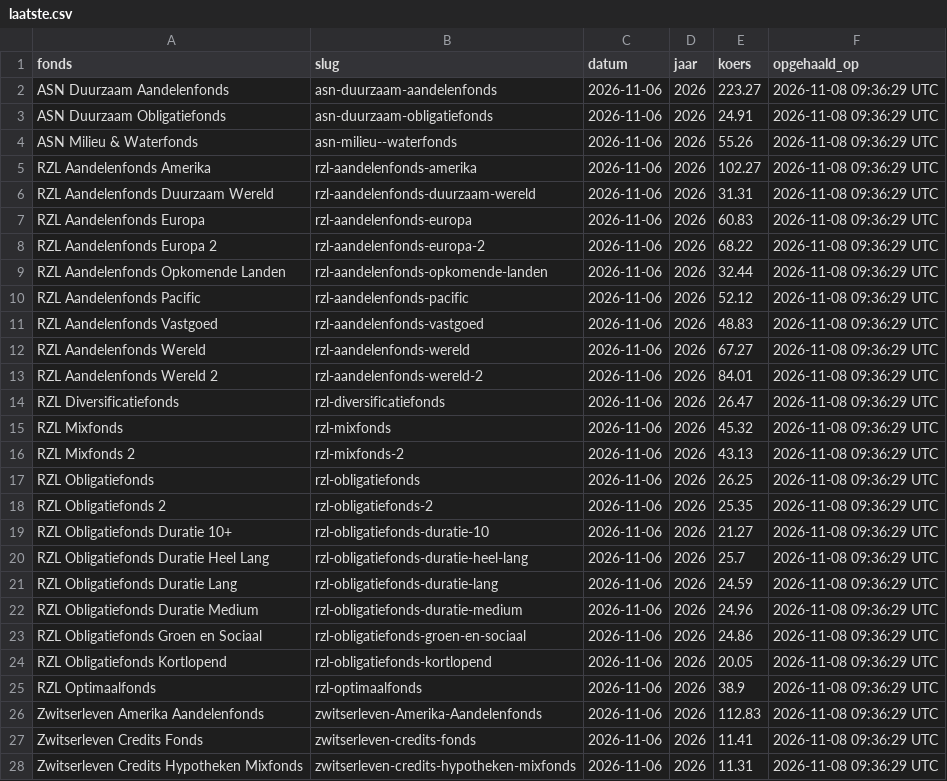
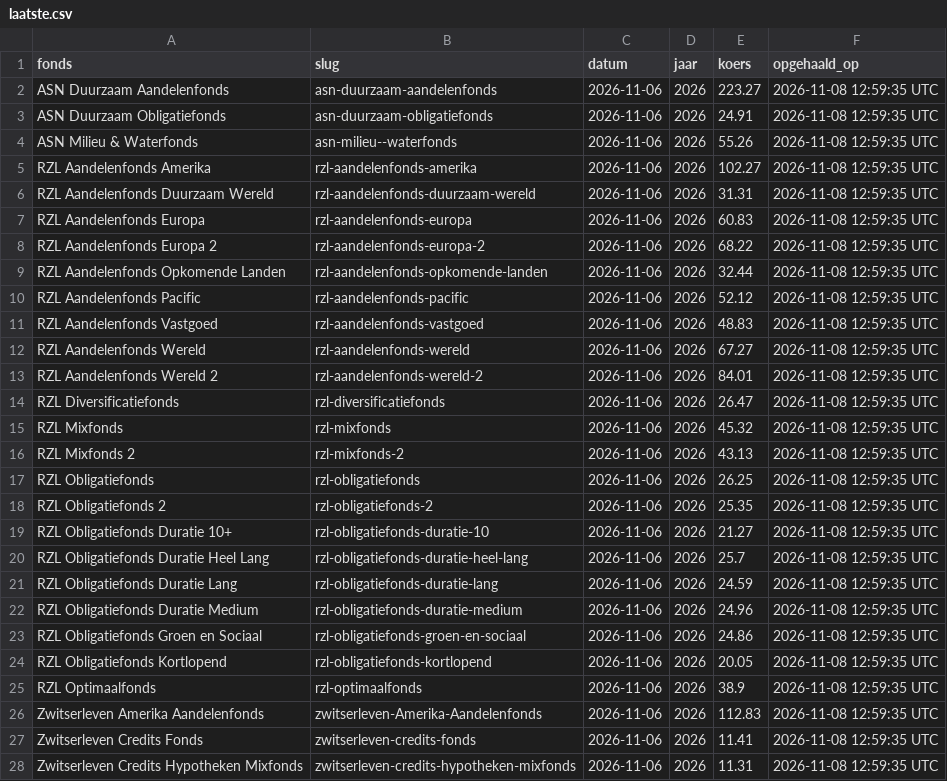
Before and after one commit to q-intelligence/zwitserleven_koersen, a CSV file: data/laatste.csv, drawn as a sheet; only a part is shown; the diff covers the shown part only.

```diff
--- a/data/laatste.csv
+++ b/data/laatste.csv
@@ -1,28 +1,28 @@
 fonds,slug,datum,jaar,koers,opgehaald_op
-ASN Duurzaam Aandelenfonds,asn-duurzaam-aandelenfonds,2026-11-06,2026,223.27,2026-11-08 09:36:29 UTC
-ASN Duurzaam Obligatiefonds,asn-duurzaam-obligatiefonds,2026-11-06,2026,24.91,2026-11-08 09:36:29 UTC
-ASN Milieu & Waterfonds,asn-milieu--waterfonds,2026-11-06,2026,55.26,2026-11-08 09:36:29 UTC
-RZL Aandelenfonds Amerika,rzl-aandelenfonds-amerika,2026-11-06,2026,102.27,2026-11-08 09:36:29 UTC
-RZL Aandelenfonds Duurzaam Wereld,rzl-aandelenfonds-duurzaam-wereld,2026-11-06,2026,31.31,2026-11-08 09:36:29 UTC
-RZL Aandelenfonds Europa,rzl-aandelenfonds-europa,2026-11-06,2026,60.83,2026-11-08 09:36:29 UTC
-RZL Aandelenfonds Europa 2,rzl-aandelenfonds-europa-2,2026-11-06,2026,68.22,2026-11-08 09:36:29 UTC
-RZL Aandelenfonds Opkomende Landen,rzl-aandelenfonds-opkomende-landen,2026-11-06,2026,32.44,2026-11-08 09:36:29 UTC
-RZL Aandelenfonds Pacific,rzl-aandelenfonds-pacific,2026-11-06,2026,52.12,2026-11-08 09:36:29 UTC
-RZL Aandelenfonds Vastgoed,rzl-aandelenfonds-vastgoed,2026-11-06,2026,48.83,2026-11-08 09:36:29 UTC
-RZL Aandelenfonds Wereld,rzl-aandelenfonds-wereld,2026-11-06,2026,67.27,2026-11-08 09:36:29 UTC
-RZL Aandelenfonds Wereld 2,rzl-aandelenfonds-wereld-2,2026-11-06,2026,84.01,2026-11-08 09:36:29 UTC
-RZL Diversificatiefonds,rzl-diversificatiefonds,2026-11-06,2026,26.47,2026-11-08 09:36:29 UTC
-RZL Mixfonds,rzl-mixfonds,2026-11-06,2026,45.32,2026-11-08 09:36:29 UTC
-RZL Mixfonds 2,rzl-mixfonds-2,2026-11-06,2026,43.13,2026-11-08 09:36:29 UTC
-RZL Obligatiefonds,rzl-obligatiefonds,2026-11-06,2026,26.25,2026-11-08 09:36:29 UTC
-RZL Obligatiefonds 2,rzl-obligatiefonds-2,2026-11-06,2026,25.35,2026-11-08 09:36:29 UTC
-RZL Obligatiefonds Duratie 10+,rzl-obligatiefonds-duratie-10,2026-11-06,2026,21.27,2026-11-08 09:36:29 UTC
-RZL Obligatiefonds Duratie Heel Lang,rzl-obligatiefonds-duratie-heel-lang,2026-11-06,2026,25.7,2026-11-08 09:36:29 UTC
-RZL Obligatiefonds Duratie Lang,rzl-obligatiefonds-duratie-lang,2026-11-06,2026,24.59,2026-11-08 09:36:29 UTC
-RZL Obligatiefonds Duratie Medium,rzl-obligatiefonds-duratie-medium,2026-11-06,2026,24.96,2026-11-08 09:36:29 UTC
-RZL Obligatiefonds Groen en Sociaal,rzl-obligatiefonds-groen-en-sociaal,2026-11-06,2026,24.86,2026-11-08 09:36:29 UTC
-RZL Obligatiefonds Kortlopend,rzl-obligatiefonds-kortlopend,2026-11-06,2026,20.05,2026-11-08 09:36:29 UTC
-RZL Optimaalfonds,rzl-optimaalfonds,2026-11-06,2026,38.9,2026-11-08 09:36:29 UTC
-Zwitserleven Amerika Aandelenfonds,zwitserleven-Amerika-Aandelenfonds,2026-11-06,2026,112.83,2026-11-08 09:36:29 UTC
-Zwitserleven Credits Fonds,zwitserleven-credits-fonds,2026-11-06,2026,11.41,2026-11-08 09:36:29 UTC
-Zwitserleven Credits Hypotheken Mixfonds,zwitserleven-credits-hypotheken-mixfonds,2026-11-06,2026,11.31,2026-11-08 09:36:29 UTC
+ASN Duurzaam Aandelenfonds,asn-duurzaam-aandelenfonds,2026-11-06,2026,223.27,2026-11-08 12:59:35 UTC
+ASN Duurzaam Obligatiefonds,asn-duurzaam-obligatiefonds,2026-11-06,2026,24.91,2026-11-08 12:59:35 UTC
+ASN Milieu & Waterfonds,asn-milieu--waterfonds,2026-11-06,2026,55.26,2026-11-08 12:59:35 UTC
+RZL Aandelenfonds Amerika,rzl-aandelenfonds-amerika,2026-11-06,2026,102.27,2026-11-08 12:59:35 UTC
+RZL Aandelenfonds Duurzaam Wereld,rzl-aandelenfonds-duurzaam-wereld,2026-11-06,2026,31.31,2026-11-08 12:59:35 UTC
+RZL Aandelenfonds Europa,rzl-aandelenfonds-europa,2026-11-06,2026,60.83,2026-11-08 12:59:35 UTC
+RZL Aandelenfonds Europa 2,rzl-aandelenfonds-europa-2,2026-11-06,2026,68.22,2026-11-08 12:59:35 UTC
+RZL Aandelenfonds Opkomende Landen,rzl-aandelenfonds-opkomende-landen,2026-11-06,2026,32.44,2026-11-08 12:59:35 UTC
+RZL Aandelenfonds Pacific,rzl-aandelenfonds-pacific,2026-11-06,2026,52.12,2026-11-08 12:59:35 UTC
+RZL Aandelenfonds Vastgoed,rzl-aandelenfonds-vastgoed,2026-11-06,2026,48.83,2026-11-08 12:59:35 UTC
+RZL Aandelenfonds Wereld,rzl-aandelenfonds-wereld,2026-11-06,2026,67.27,2026-11-08 12:59:35 UTC
+RZL Aandelenfonds Wereld 2,rzl-aandelenfonds-wereld-2,2026-11-06,2026,84.01,2026-11-08 12:59:35 UTC
+RZL Diversificatiefonds,rzl-diversificatiefonds,2026-11-06,2026,26.47,2026-11-08 12:59:35 UTC
+RZL Mixfonds,rzl-mixfonds,2026-11-06,2026,45.32,2026-11-08 12:59:35 UTC
+RZL Mixfonds 2,rzl-mixfonds-2,2026-11-06,2026,43.13,2026-11-08 12:59:35 UTC
+RZL Obligatiefonds,rzl-obligatiefonds,2026-11-06,2026,26.25,2026-11-08 12:59:35 UTC
+RZL Obligatiefonds 2,rzl-obligatiefonds-2,2026-11-06,2026,25.35,2026-11-08 12:59:35 UTC
+RZL Obligatiefonds Duratie 10+,rzl-obligatiefonds-duratie-10,2026-11-06,2026,21.27,2026-11-08 12:59:35 UTC
+RZL Obligatiefonds Duratie Heel Lang,rzl-obligatiefonds-duratie-heel-lang,2026-11-06,2026,25.7,2026-11-08 12:59:35 UTC
+RZL Obligatiefonds Duratie Lang,rzl-obligatiefonds-duratie-lang,2026-11-06,2026,24.59,2026-11-08 12:59:35 UTC
+RZL Obligatiefonds Duratie Medium,rzl-obligatiefonds-duratie-medium,2026-11-06,2026,24.96,2026-11-08 12:59:35 UTC
+RZL Obligatiefonds Groen en Sociaal,rzl-obligatiefonds-groen-en-sociaal,2026-11-06,2026,24.86,2026-11-08 12:59:35 UTC
+RZL Obligatiefonds Kortlopend,rzl-obligatiefonds-kortlopend,2026-11-06,2026,20.05,2026-11-08 12:59:35 UTC
+RZL Optimaalfonds,rzl-optimaalfonds,2026-11-06,2026,38.9,2026-11-08 12:59:35 UTC
+Zwitserleven Amerika Aandelenfonds,zwitserleven-Amerika-Aandelenfonds,2026-11-06,2026,112.83,2026-11-08 12:59:35 UTC
+Zwitserleven Credits Fonds,zwitserleven-credits-fonds,2026-11-06,2026,11.41,2026-11-08 12:59:35 UTC
+Zwitserleven Credits Hypotheken Mixfonds,zwitserleven-credits-hypotheken-mixfonds,2026-11-06,2026,11.31,2026-11-08 12:59:35 UTC
```
Also changed, not shown: 58 edited cells elsewhere in this file, data/koersen.csv.
